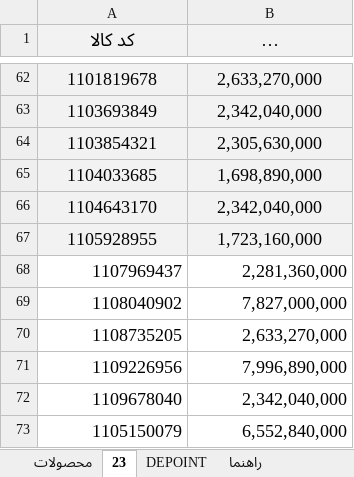
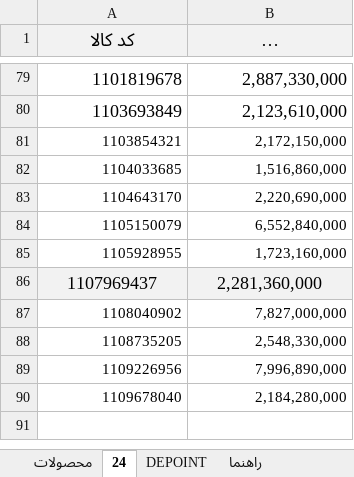
Before and after one commit to jitxpoint-hub/xpoint-catalog, an Excel workbook: data/xpoint-products.xlsx, sheet 24, drawn as a sheet; only a part is shown, gaps mark what is left out; long unchanged cells end in …; values as stored, in another font and other column widths than the file's, no borders; charts and pictures and conditional formats not drawn; addresses are those after the commit; the diff covers the shown part only; the diff names each change by its address in the sheet, - before the commit and + after, or states it on an @@ line.

```diff
--- a/data/xpoint-products.xlsx (sheet 24)
+++ b/data/xpoint-products.xlsx (sheet 24)
-sheet tab: 23
+sheet tab: 24
@@ A79:B83 fill: #F2F2F2 → none, alignment: center → right @@
-B79 (قیمت فروش ( ریال )): 2,633,270,000
+B79 (قیمت فروش ( ریال )): 2,887,330,000
-B80 (قیمت فروش ( ریال )): 2,342,040,000
+B80 (قیمت فروش ( ریال )): 2,123,610,000
@@ A81:B83 text size: smaller @@
-B81 (قیمت فروش ( ریال )): 2,305,630,000
+B81 (قیمت فروش ( ریال )): 2,172,150,000
-B82 (قیمت فروش ( ریال )): 1,698,890,000
+B82 (قیمت فروش ( ریال )): 1,516,860,000
-B83 (قیمت فروش ( ریال )): 2,342,040,000
+B83 (قیمت فروش ( ریال )): 2,220,690,000
@@ row 73 moved to row 84: 1105150079 @@
@@ A85:B85 fill: #F2F2F2 → none, alignment: center → right, text size: smaller @@
@@ A86:B86 fill: none → #F2F2F2, alignment: right → center @@
@@ A87:B90 text size: smaller @@
-B88 (قیمت فروش ( ریال )): 2,633,270,000
+B88 (قیمت فروش ( ریال )): 2,548,330,000
-B90 (قیمت فروش ( ریال )): 2,342,040,000
+B90 (قیمت فروش ( ریال )): 2,184,280,000
```
Also changed, not shown: 31 added rows, 14 removed rows, 15 moved rows, 1 edited cell and cell formats elsewhere in this sheet, sheet محصولات, hidden cells, 1 other file.
